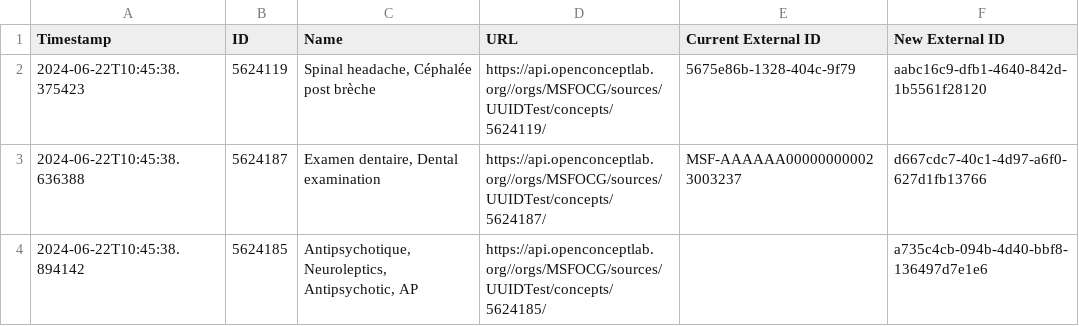
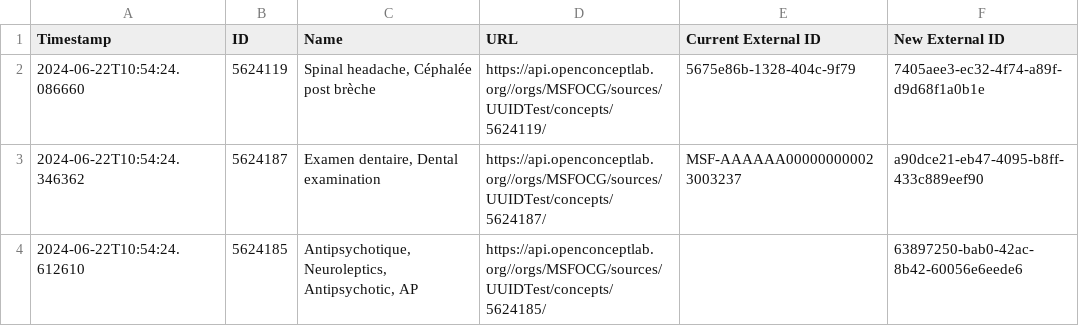
Before and after one commit to michaelbontyes/OCL-Concept-External-ID-Updater, a CSV file: updated_concepts_dry_run.csv, drawn as a sheet.

```diff
--- a/updated_concepts_dry_run.csv
+++ b/updated_concepts_dry_run.csv
@@ -1,4 +1,4 @@
 Timestamp,ID,Name,URL,Current External ID,New External ID
-2024-06-22T10:45:38.375423,5624119,"Spinal headache, Céphalée post brèche",https://api.openconceptlab.org//orgs/MSFOCG/sources/UUIDTest/concepts/5624119/,5675e86b-1328-404c-9f79,aabc16c9-dfb1-4640-842d-1b5561f28120
-2024-06-22T10:45:38.636388,5624187,"Examen dentaire, Dental examination",https://api.openconceptlab.org//orgs/MSFOCG/sources/UUIDTest/concepts/5624187/,MSF-AAAAAA000000000023003237,d667cdc7-40c1-4d97-a6f0-627d1fb13766
-2024-06-22T10:45:38.894142,5624185,"Antipsychotique, Neuroleptics, Antipsychotic, AP",https://api.openconceptlab.org//orgs/MSFOCG/sources/UUIDTest/concepts/5624185/,,a735c4cb-094b-4d40-bbf8-136497d7e1e6
+2024-06-22T10:54:24.086660,5624119,"Spinal headache, Céphalée post brèche",https://api.openconceptlab.org//orgs/MSFOCG/sources/UUIDTest/concepts/5624119/,5675e86b-1328-404c-9f79,7405aee3-ec32-4f74-a89f-d9d68f1a0b1e
+2024-06-22T10:54:24.346362,5624187,"Examen dentaire, Dental examination",https://api.openconceptlab.org//orgs/MSFOCG/sources/UUIDTest/concepts/5624187/,MSF-AAAAAA000000000023003237,a90dce21-eb47-4095-b8ff-433c889eef90
+2024-06-22T10:54:24.612610,5624185,"Antipsychotique, Neuroleptics, Antipsychotic, AP",https://api.openconceptlab.org//orgs/MSFOCG/sources/UUIDTest/concepts/5624185/,,63897250-bab0-42ac-8b42-60056e6eede6
```
Also changed, not shown: 1 other file.
